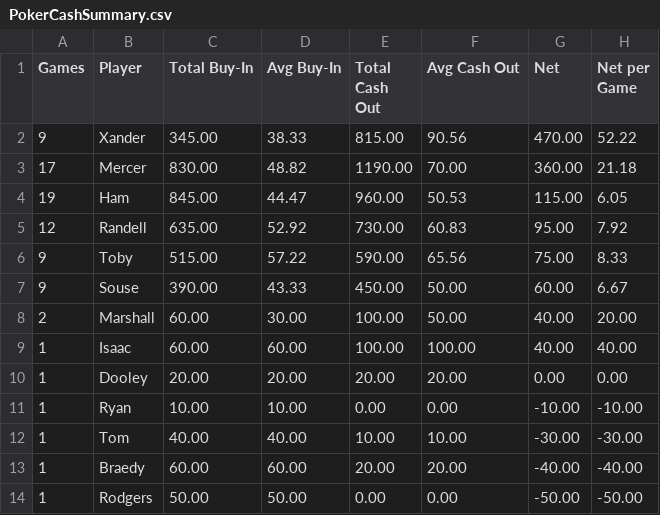
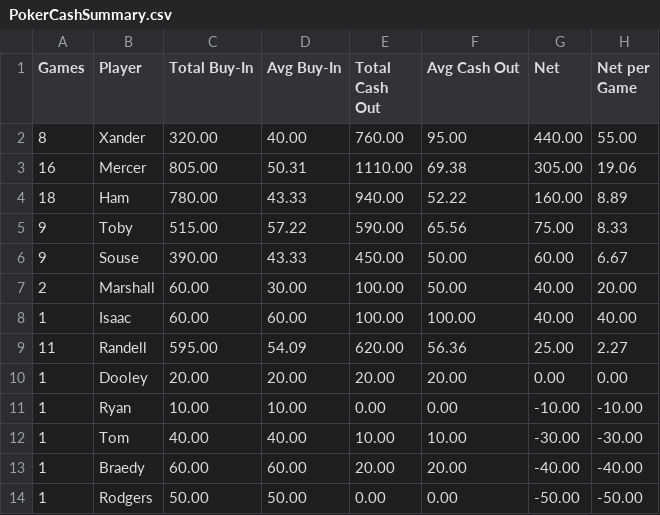
Before and after one commit to zcoffey7/poker-dashboard, a CSV file: stats/PokerCashSummary.csv, drawn as a sheet; only a part is shown; the diff covers the shown part only.

```diff
--- a/stats/PokerCashSummary.csv
+++ b/stats/PokerCashSummary.csv
@@ -1,6 +1,5 @@
 Games,Player,Total Buy-In,Avg Buy-In,Total Cash Out,Avg Cash Out,Net,Net per Game
-9,Xander,345.00,38.33,815.00,90.56,470.00,52.22
-17,Mercer,830.00,48.82,1190.00,70.00,360.00,21.18
-19,Ham,845.00,44.47,960.00,50.53,115.00,6.05
-12,Randell,635.00,52.92,730.00,60.83,95.00,7.92
+8,Xander,320.00,40.00,760.00,95.00,440.00,55.00
+16,Mercer,805.00,50.31,1110.00,69.38,305.00,19.06
+18,Ham,780.00,43.33,940.00,52.22,160.00,8.89
 9,Toby,515.00,57.22,590.00,65.56,75.00,8.33
@@ -9,2 +8,3 @@ Games,Player,Total Buy-In,Avg Buy-In,Total Cash Out,Avg Cash Out,Net,Net per Gam
 1,Isaac,60.00,60.00,100.00,100.00,40.00,40.00
+11,Randell,595.00,54.09,620.00,56.36,25.00,2.27
 1,Dooley,20.00,20.00,20.00,20.00,0.00,0.00
```
Also changed, not shown: 1 added row, 1 removed row and 18 edited cells elsewhere in this file, stats/PokerSummary.csv.
